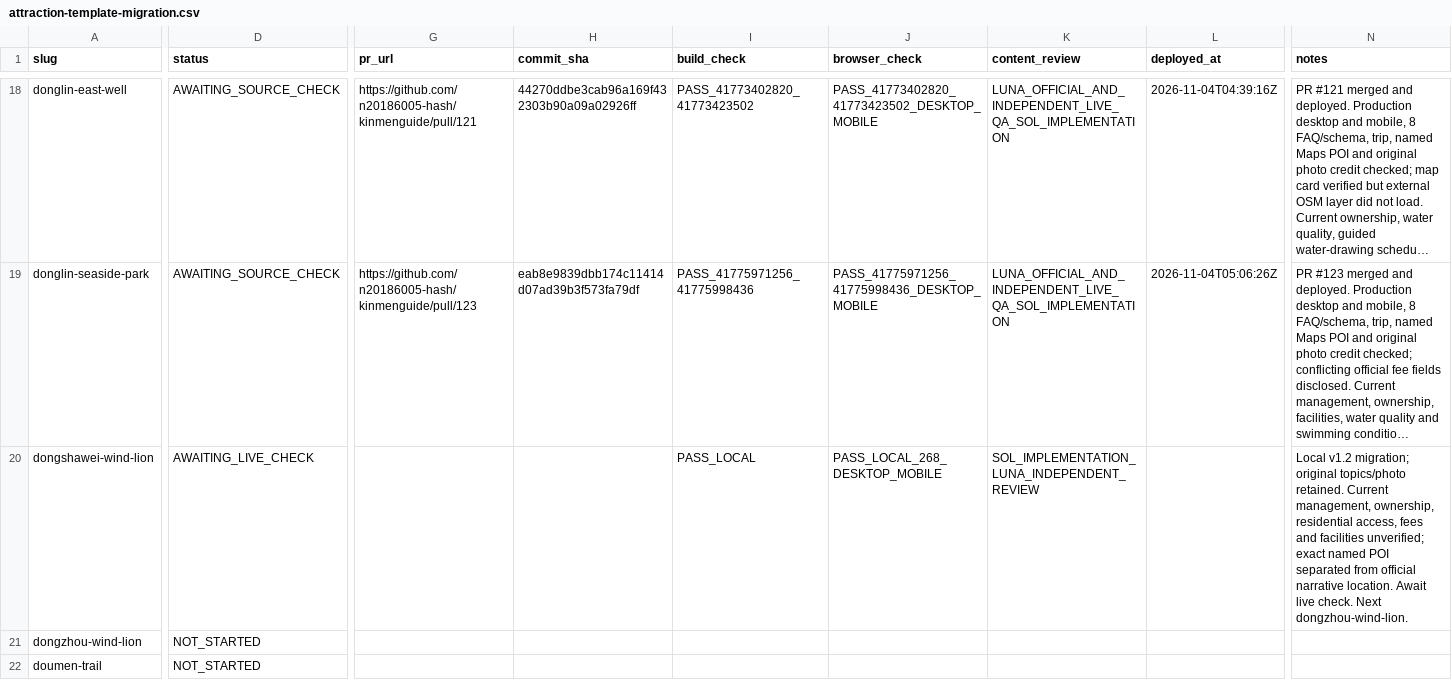
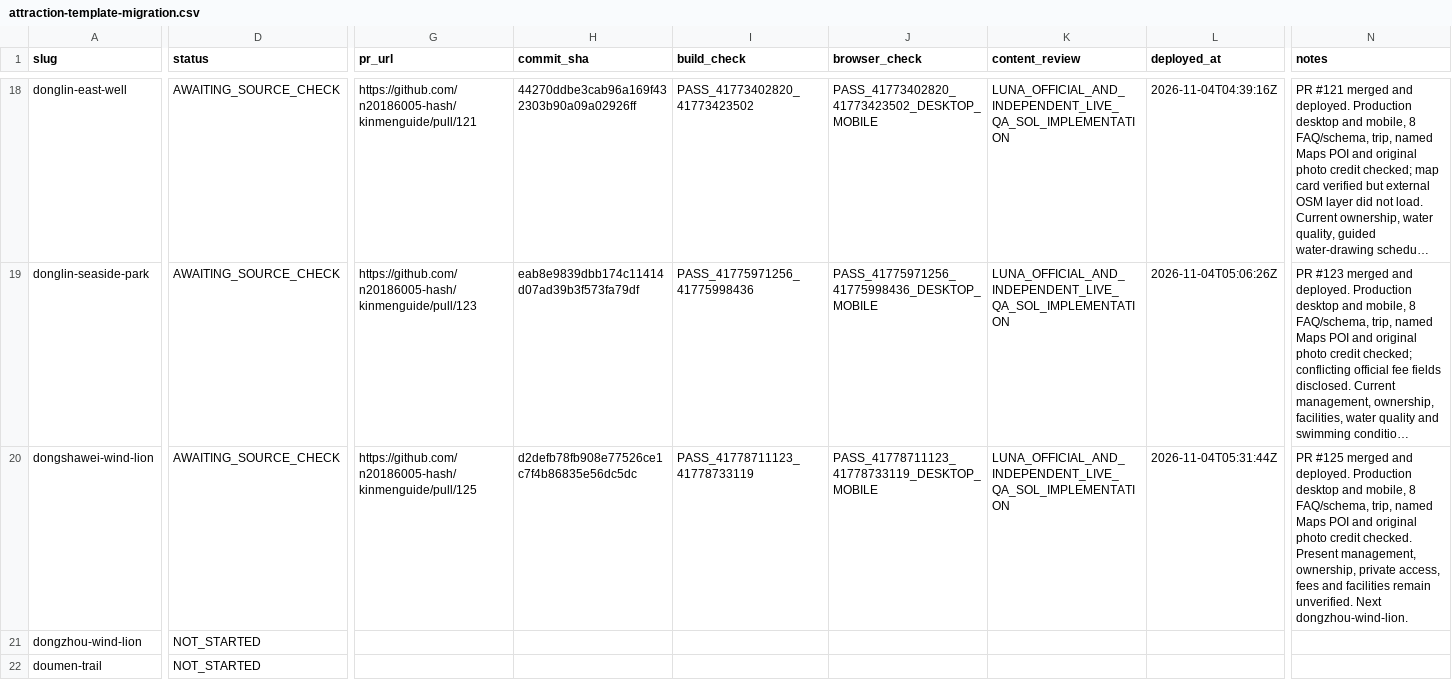
Before and after one commit to n20186005-hash/kinmenguide, a CSV file: docs/attraction-template-migration.csv, drawn as a sheet; only a part is shown, gaps mark what is left out; long unchanged cells end in …; the diff names each change by its address in the sheet, - before the commit and + after, or states it on an @@ line.

Commit message:
Record Dongshawei production check and source gaps (#126)

```diff
--- a/docs/attraction-template-migration.csv
+++ b/docs/attraction-template-migration.csv
-D20 (status): AWAITING_LIVE_CHECK
+D20 (status): AWAITING_SOURCE_CHECK
-G20 (pr_url): (empty)
+G20 (pr_url): https://github.com/n20186005-hash/kinmenguide/pull/125
-H20 (commit_sha): (empty)
+H20 (commit_sha): d2defb78fb908e77526ce1c7f4b86835e56dc5dc
-I20 (build_check): PASS_LOCAL
+I20 (build_check): PASS_41778711123_41778733119
-J20 (browser_check): PASS_LOCAL_268_DESKTOP_MOBILE
+J20 (browser_check): PASS_41778711123_41778733119_DESKTOP_MOBILE
-K20 (content_review): SOL_IMPLEMENTATION_LUNA_INDEPENDENT_REVIEW
+K20 (content_review): LUNA_OFFICIAL_AND_INDEPENDENT_LIVE_QA_SOL_IMPLEMENTATION
-L20 (deployed_at): (empty)
+L20 (deployed_at): 2026-11-04T05:31:44Z
-N20 (notes): Local v1.2 migration; original topics/photo retained. Current management, ownership, residential access, fees and facilities unverified; exact named POI separated from official narrative location. Await live check. Next dongzhou-wind-lion.
+N20 (notes): PR #125 merged and deployed. Production desktop and mobile, 8 FAQ/schema, trip, named Maps POI and original photo credit checked. Present management, ownership, private access, fees and facilities remain unverified. Next dongzhou-wind-lion.
```
